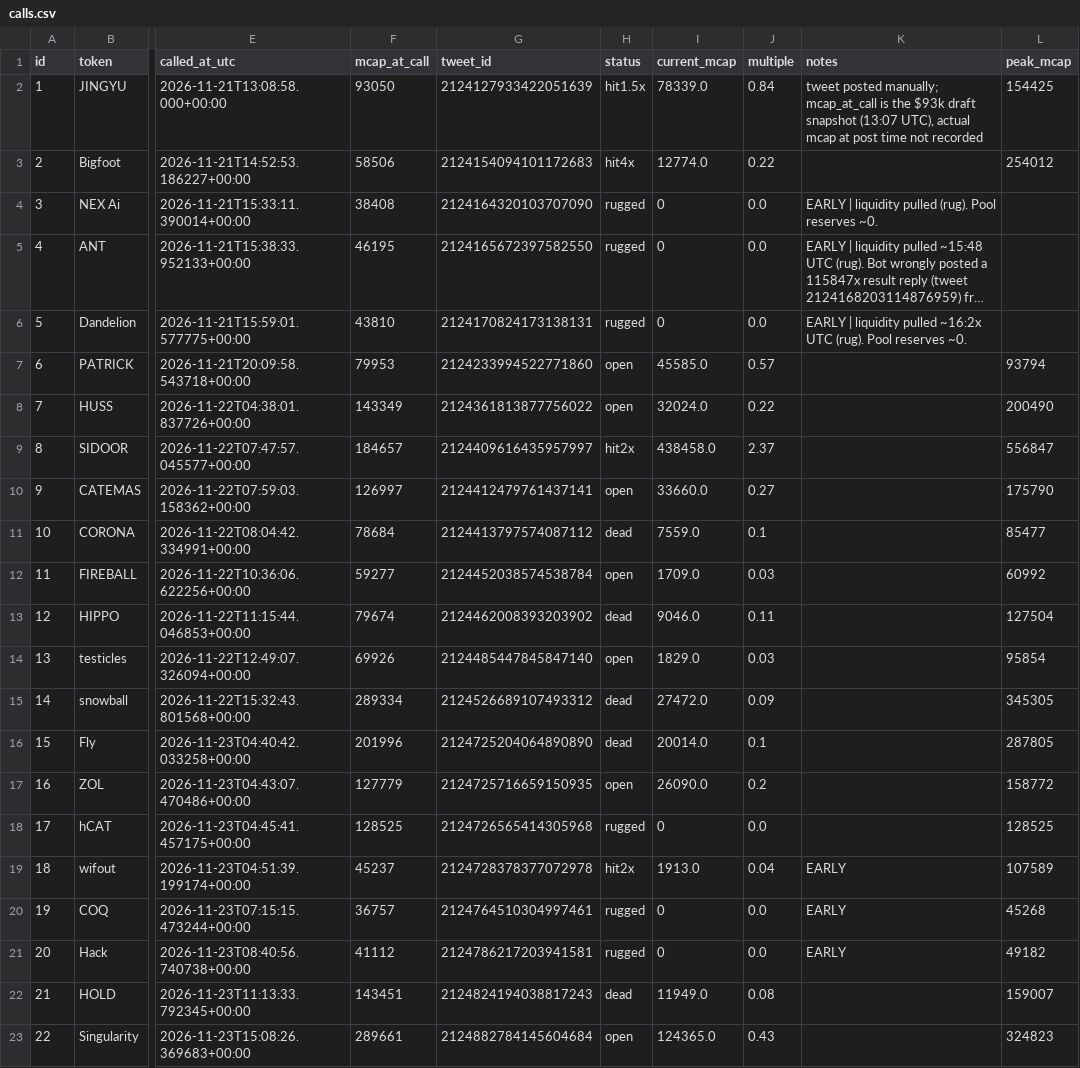
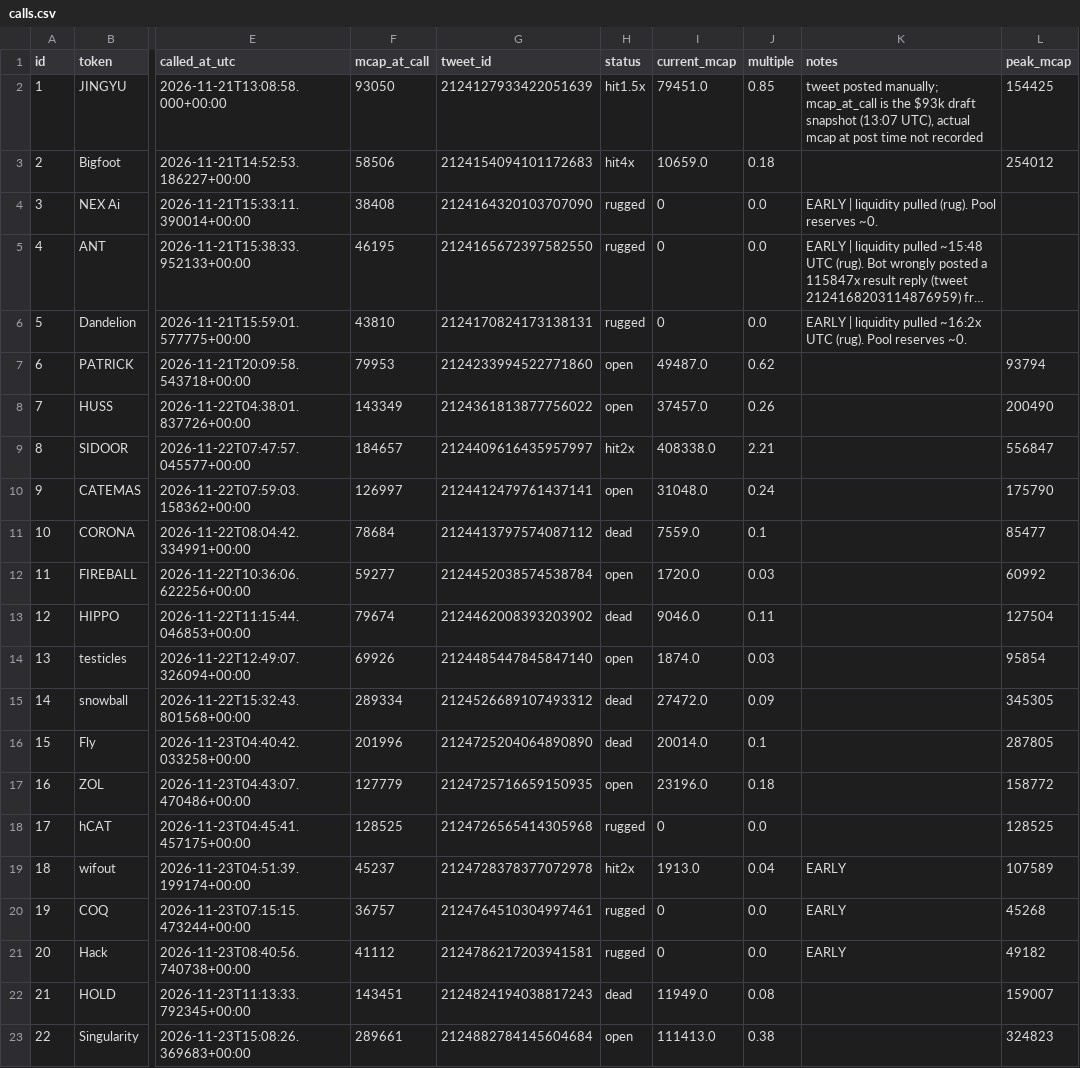
Before and after one commit to j6n7jjdm78-source/Luke-Daly, a CSV file: calls.csv, drawn as a sheet; only a part is shown, gaps mark what is left out; long unchanged cells end in …; the diff names each change by its address in the sheet, - before the commit and + after, or states it on an @@ line.

```diff
--- a/calls.csv
+++ b/calls.csv
-I2 (current_mcap): 78339.0
+I2 (current_mcap): 79451.0
-J2 (multiple): 0.84
+J2 (multiple): 0.85
-I3 (current_mcap): 12774.0
+I3 (current_mcap): 10659.0
-J3 (multiple): 0.22
+J3 (multiple): 0.18
-I7 (current_mcap): 45585.0
+I7 (current_mcap): 49487.0
-J7 (multiple): 0.57
+J7 (multiple): 0.62
-I8 (current_mcap): 32024.0
+I8 (current_mcap): 37457.0
-J8 (multiple): 0.22
+J8 (multiple): 0.26
-I9 (current_mcap): 438458.0
+I9 (current_mcap): 408338.0
-J9 (multiple): 2.37
+J9 (multiple): 2.21
-I10 (current_mcap): 33660.0
+I10 (current_mcap): 31048.0
-J10 (multiple): 0.27
+J10 (multiple): 0.24
-I12 (current_mcap): 1709.0
+I12 (current_mcap): 1720.0
-I14 (current_mcap): 1829.0
+I14 (current_mcap): 1874.0
-I17 (current_mcap): 26090.0
+I17 (current_mcap): 23196.0
-J17 (multiple): 0.2
+J17 (multiple): 0.18
-I23 (current_mcap): 124365.0
+I23 (current_mcap): 111413.0
-J23 (multiple): 0.43
+J23 (multiple): 0.38
```
Also changed, not shown: 3 other files.
